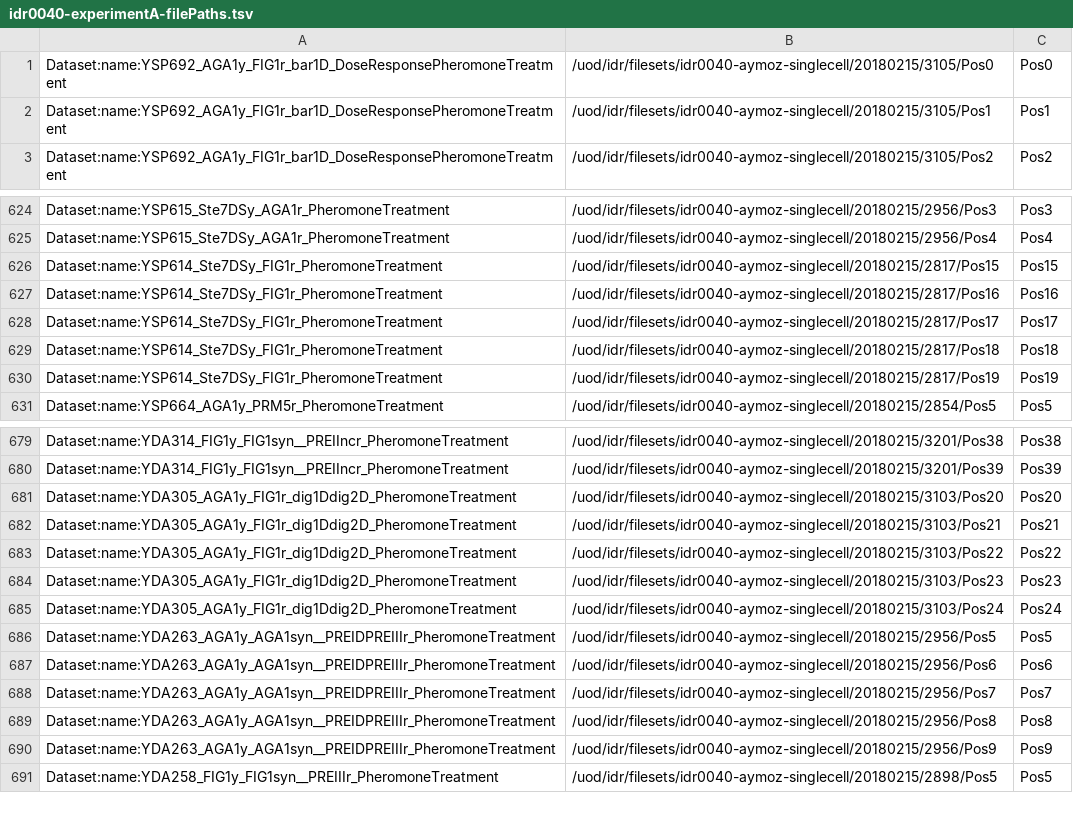
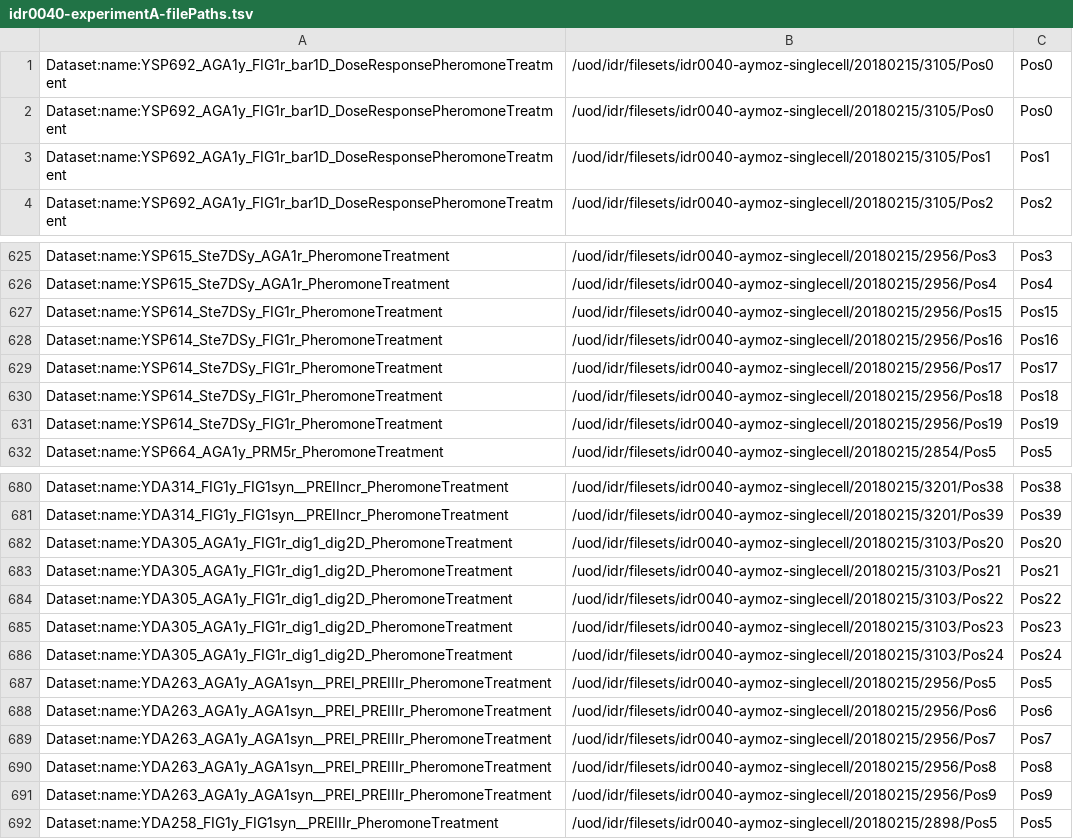
Before and after one commit to snoopycrimecop/idr0040-aymoz-singlecell, a TSV file: experimentA/idr0040-experimentA-filePaths.tsv, drawn as a sheet; only a part is shown, gaps mark what is left out; the diff covers the shown part only.

```diff
--- a/experimentA/idr0040-experimentA-filePaths.tsv
+++ b/experimentA/idr0040-experimentA-filePaths.tsv
@@ -1,2 +1,3 @@
 Dataset:name:YSP692_AGA1y_FIG1r_bar1D_DoseResponsePheromoneTreatment	/uod/idr/filesets/idr0040-aymoz-singlecell/20180215/3105/Pos0	Pos0
+Dataset:name:YSP692_AGA1y_FIG1r_bar1D_DoseResponsePheromoneTreatment	/uod/idr/filesets/idr0040-aymoz-singlecell/20180215/3105/Pos0	Pos0
 Dataset:name:YSP692_AGA1y_FIG1r_bar1D_DoseResponsePheromoneTreatment	/uod/idr/filesets/idr0040-aymoz-singlecell/20180215/3105/Pos1	Pos1
@@ -625,7 +626,7 @@ Dataset:name:YSP615_Ste7DSy_AGA1r_PheromoneTreatment	/uod/idr/filesets/idr0040-a
 Dataset:name:YSP615_Ste7DSy_AGA1r_PheromoneTreatment	/uod/idr/filesets/idr0040-aymoz-singlecell/20180215/2956/Pos4	Pos4
-Dataset:name:YSP614_Ste7DSy_FIG1r_PheromoneTreatment	/uod/idr/filesets/idr0040-aymoz-singlecell/20180215/2817/Pos15	Pos15
-Dataset:name:YSP614_Ste7DSy_FIG1r_PheromoneTreatment	/uod/idr/filesets/idr0040-aymoz-singlecell/20180215/2817/Pos16	Pos16
-Dataset:name:YSP614_Ste7DSy_FIG1r_PheromoneTreatment	/uod/idr/filesets/idr0040-aymoz-singlecell/20180215/2817/Pos17	Pos17
-Dataset:name:YSP614_Ste7DSy_FIG1r_PheromoneTreatment	/uod/idr/filesets/idr0040-aymoz-singlecell/20180215/2817/Pos18	Pos18
-Dataset:name:YSP614_Ste7DSy_FIG1r_PheromoneTreatment	/uod/idr/filesets/idr0040-aymoz-singlecell/20180215/2817/Pos19	Pos19
+Dataset:name:YSP614_Ste7DSy_FIG1r_PheromoneTreatment	/uod/idr/filesets/idr0040-aymoz-singlecell/20180215/2956/Pos15	Pos15
+Dataset:name:YSP614_Ste7DSy_FIG1r_PheromoneTreatment	/uod/idr/filesets/idr0040-aymoz-singlecell/20180215/2956/Pos16	Pos16
+Dataset:name:YSP614_Ste7DSy_FIG1r_PheromoneTreatment	/uod/idr/filesets/idr0040-aymoz-singlecell/20180215/2956/Pos17	Pos17
+Dataset:name:YSP614_Ste7DSy_FIG1r_PheromoneTreatment	/uod/idr/filesets/idr0040-aymoz-singlecell/20180215/2956/Pos18	Pos18
+Dataset:name:YSP614_Ste7DSy_FIG1r_PheromoneTreatment	/uod/idr/filesets/idr0040-aymoz-singlecell/20180215/2956/Pos19	Pos19
 Dataset:name:YSP664_AGA1y_PRM5r_PheromoneTreatment	/uod/idr/filesets/idr0040-aymoz-singlecell/20180215/2854/Pos5	Pos5
@@ -680,12 +681,12 @@ Dataset:name:YDA314_FIG1y_FIG1syn__PREIIncr_PheromoneTreatment	/uod/idr/filesets
 Dataset:name:YDA314_FIG1y_FIG1syn__PREIIncr_PheromoneTreatment	/uod/idr/filesets/idr0040-aymoz-singlecell/20180215/3201/Pos39	Pos39
-Dataset:name:YDA305_AGA1y_FIG1r_dig1Ddig2D_PheromoneTreatment	/uod/idr/filesets/idr0040-aymoz-singlecell/20180215/3103/Pos20	Pos20
-Dataset:name:YDA305_AGA1y_FIG1r_dig1Ddig2D_PheromoneTreatment	/uod/idr/filesets/idr0040-aymoz-singlecell/20180215/3103/Pos21	Pos21
-Dataset:name:YDA305_AGA1y_FIG1r_dig1Ddig2D_PheromoneTreatment	/uod/idr/filesets/idr0040-aymoz-singlecell/20180215/3103/Pos22	Pos22
-Dataset:name:YDA305_AGA1y_FIG1r_dig1Ddig2D_PheromoneTreatment	/uod/idr/filesets/idr0040-aymoz-singlecell/20180215/3103/Pos23	Pos23
-Dataset:name:YDA305_AGA1y_FIG1r_dig1Ddig2D_PheromoneTreatment	/uod/idr/filesets/idr0040-aymoz-singlecell/20180215/3103/Pos24	Pos24
-Dataset:name:YDA263_AGA1y_AGA1syn__PREIDPREIIIr_PheromoneTreatment	/uod/idr/filesets/idr0040-aymoz-singlecell/20180215/2956/Pos5	Pos5
-Dataset:name:YDA263_AGA1y_AGA1syn__PREIDPREIIIr_PheromoneTreatment	/uod/idr/filesets/idr0040-aymoz-singlecell/20180215/2956/Pos6	Pos6
-Dataset:name:YDA263_AGA1y_AGA1syn__PREIDPREIIIr_PheromoneTreatment	/uod/idr/filesets/idr0040-aymoz-singlecell/20180215/2956/Pos7	Pos7
-Dataset:name:YDA263_AGA1y_AGA1syn__PREIDPREIIIr_PheromoneTreatment	/uod/idr/filesets/idr0040-aymoz-singlecell/20180215/2956/Pos8	Pos8
-Dataset:name:YDA263_AGA1y_AGA1syn__PREIDPREIIIr_PheromoneTreatment	/uod/idr/filesets/idr0040-aymoz-singlecell/20180215/2956/Pos9	Pos9
+Dataset:name:YDA305_AGA1y_FIG1r_dig1_dig2D_PheromoneTreatment	/uod/idr/filesets/idr0040-aymoz-singlecell/20180215/3103/Pos20	Pos20
+Dataset:name:YDA305_AGA1y_FIG1r_dig1_dig2D_PheromoneTreatment	/uod/idr/filesets/idr0040-aymoz-singlecell/20180215/3103/Pos21	Pos21
+Dataset:name:YDA305_AGA1y_FIG1r_dig1_dig2D_PheromoneTreatment	/uod/idr/filesets/idr0040-aymoz-singlecell/20180215/3103/Pos22	Pos22
+Dataset:name:YDA305_AGA1y_FIG1r_dig1_dig2D_PheromoneTreatment	/uod/idr/filesets/idr0040-aymoz-singlecell/20180215/3103/Pos23	Pos23
+Dataset:name:YDA305_AGA1y_FIG1r_dig1_dig2D_PheromoneTreatment	/uod/idr/filesets/idr0040-aymoz-singlecell/20180215/3103/Pos24	Pos24
+Dataset:name:YDA263_AGA1y_AGA1syn__PREI_PREIIIr_PheromoneTreatment	/uod/idr/filesets/idr0040-aymoz-singlecell/20180215/2956/Pos5	Pos5
+Dataset:name:YDA263_AGA1y_AGA1syn__PREI_PREIIIr_PheromoneTreatment	/uod/idr/filesets/idr0040-aymoz-singlecell/20180215/2956/Pos6	Pos6
+Dataset:name:YDA263_AGA1y_AGA1syn__PREI_PREIIIr_PheromoneTreatment	/uod/idr/filesets/idr0040-aymoz-singlecell/20180215/2956/Pos7	Pos7
+Dataset:name:YDA263_AGA1y_AGA1syn__PREI_PREIIIr_PheromoneTreatment	/uod/idr/filesets/idr0040-aymoz-singlecell/20180215/2956/Pos8	Pos8
+Dataset:name:YDA263_AGA1y_AGA1syn__PREI_PREIIIr_PheromoneTreatment	/uod/idr/filesets/idr0040-aymoz-singlecell/20180215/2956/Pos9	Pos9
 Dataset:name:YDA258_FIG1y_FIG1syn__PREIIIr_PheromoneTreatment	/uod/idr/filesets/idr0040-aymoz-singlecell/20180215/2898/Pos5	Pos5
```
Also changed, not shown: 50 edited cells elsewhere in this file, experimentA/rendering_settings/mapping.tsv, 5 other files.
